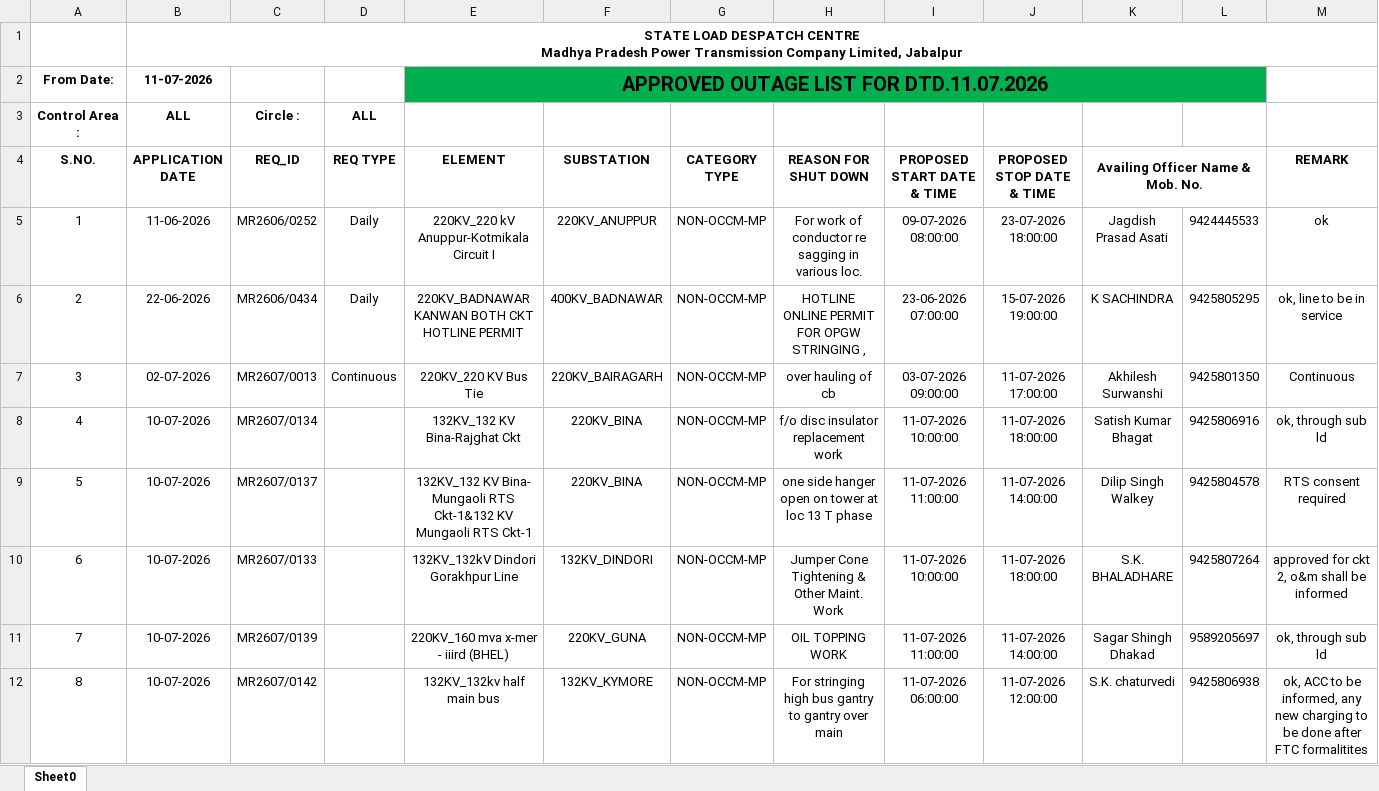
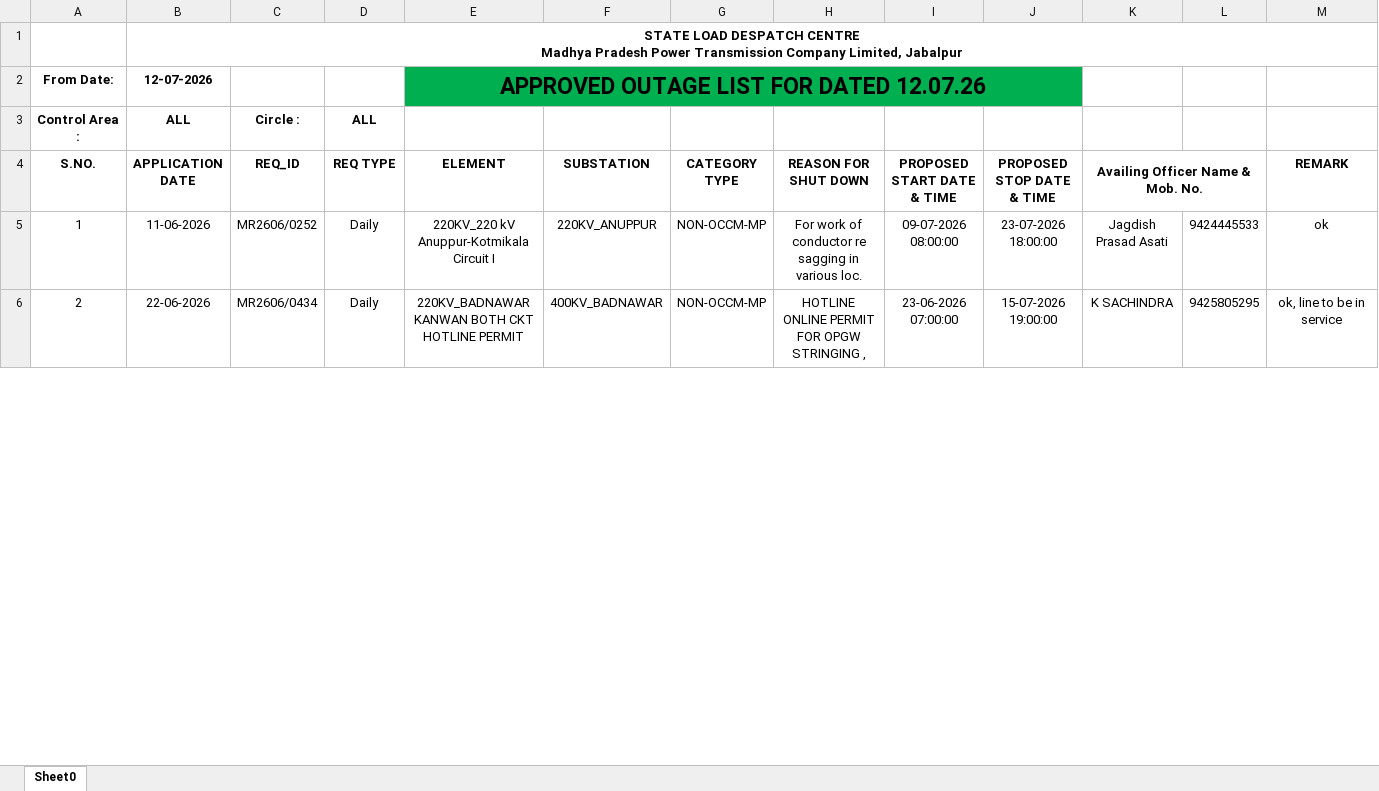
Before and after one commit to SLDCMP/shutdown, an Excel workbook: 1.xlsx, sheet Sheet0, drawn as a sheet; only a part is shown; values as stored, in another font and other column widths than the file's, no borders; charts and pictures not drawn; removed rows and columns are numbered as before the commit, all else as after; the diff covers the shown part only; the diff names each change by its address in the sheet, - before the commit and + after, or states it on an @@ line.

Commit message:
Add files via upload

```diff
--- a/1.xlsx (sheet Sheet0)
+++ b/1.xlsx (sheet Sheet0)
-B2 (APPLICATION DATE): 11-07-2026
+B2 (APPLICATION DATE): 12-07-2026
-E2 (ELEMENT): APPROVED OUTAGE LIST FOR DTD.11.07.2026
+E2 (ELEMENT): APPROVED OUTAGE LIST FOR DATED 12.07.26
@@ E2 text size: larger @@
-E2:L2 merged
+E2:J2 merged
-K2:L2 fill: #00B050
+K2:L2 fill: none
-row 7: 3 | 02-07-2026 | MR2607/0013 | Continuous | 220KV_220 KV Bus Tie | 220KV_BAIRAGARH | NON-OCCM-MP | over hauling of cb | 03-07-2026 09:00:00 | 11-07-2026 17:00:00 | Akhilesh Surwanshi | 9425801350 | Continuous
-row 8: 4 | 10-07-2026 | MR2607/0134 |  | 132KV_132 KV Bina-Rajghat Ckt | 220KV_BINA | NON-OCCM-MP | f/o disc insulator replacement work | 11-07-2026 10:00:00 | 11-07-2026 18:00:00 | Satish Kumar Bhagat | 9425806916 | ok, through sub ld
-row 9: 5 | 10-07-2026 | MR2607/0137 |  | 132KV_132 KV Bina- Mungaoli RTS Ckt-1&132 KV Mungaoli RTS Ckt-1 | 220KV_BINA | NON-OCCM-MP | one side hanger open on tower at loc 13 T phase | 11-07-2026 11:00:00 | 11-07-2026 14:00:00 | Dilip Singh Walkey | 9425804578 | RTS consent required
-row 10: 6 | 10-07-2026 | MR2607/0133 |  | 132KV_132kV Dindori Gorakhpur Line | 132KV_DINDORI | NON-OCCM-MP | Jumper Cone Tightening & Other Maint. Work | 11-07-2026 10:00:00 | 11-07-2026 18:00:00 | S.K. BHALADHARE | 9425807264 | approved for ckt 2, o&m shall be informed
-row 11: 7 | 10-07-2026 | MR2607/0139 |  | 220KV_160 mva x-mer - iiird (BHEL) | 220KV_GUNA | NON-OCCM-MP | OIL TOPPING WORK | 11-07-2026 11:00:00 | 11-07-2026 14:00:00 | Sagar Shingh Dhakad | 9589205697 | ok, through sub ld
-row 12: 8 | 10-07-2026 | MR2607/0142 |  | 132KV_132kv half main bus | 132KV_KYMORE | NON-OCCM-MP | For stringing high bus gantry to gantry over main | 11-07-2026 06:00:00 | 11-07-2026 12:00:00 | S.K. chaturvedi | 9425806938 | ok, ACC to be informed, any new charging to be done after FTC formalitites
```
Also changed, not shown: 2 added rows, 8 removed rows, 21 edited cells, cell formats and row numbers in column A elsewhere in this sheet.
